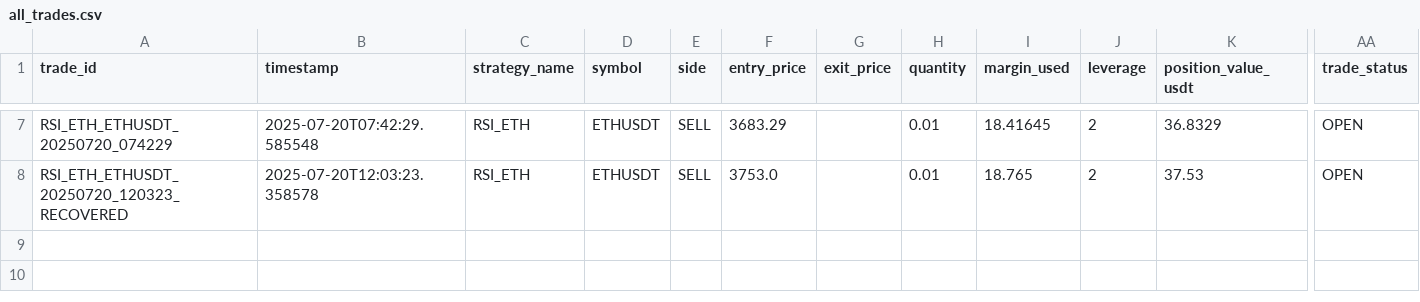
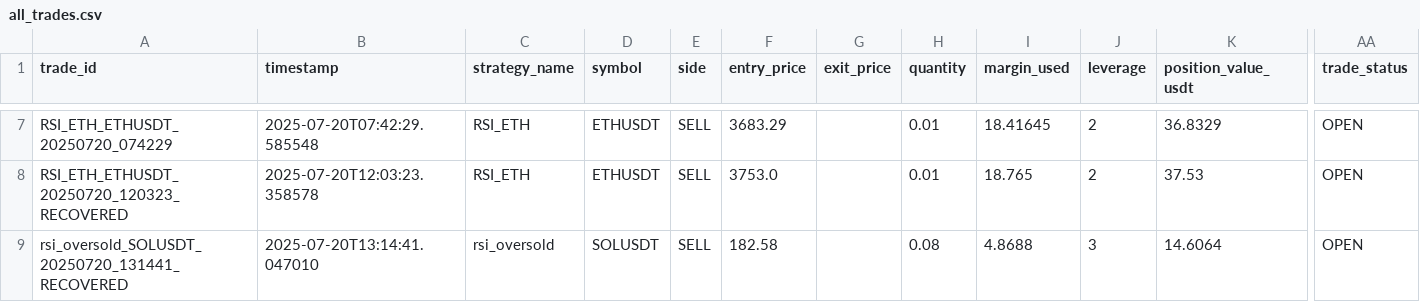
Before and after one commit to ghaisosman/replit-trading-bot, a CSV file: trading_data/trades/all_trades.csv, drawn as a sheet; only a part is shown, gaps mark what is left out; rows hold the shown columns only; the diff names each change by its address in the sheet, - before the commit and + after, or states it on an @@ line.

```diff
--- a/trading_data/trades/all_trades.csv
+++ b/trading_data/trades/all_trades.csv
+row 9: rsi_oversold_SOLUSDT_20250720_131441_RECOVERED | 2025-07-20T13:14:41.047010 | rsi_oversold | SOLUSDT | SELL | 182.58 |  | 0.08 | 4.8688 | 3 | 14.6064 | OPEN
```
Also changed, not shown: 2 other files.
